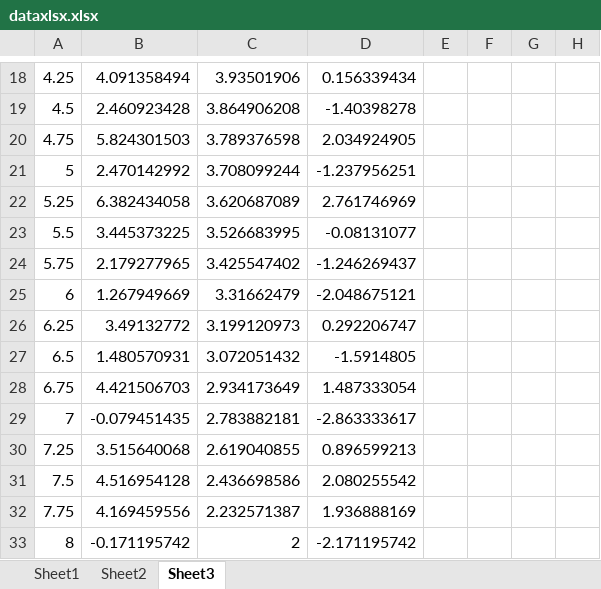
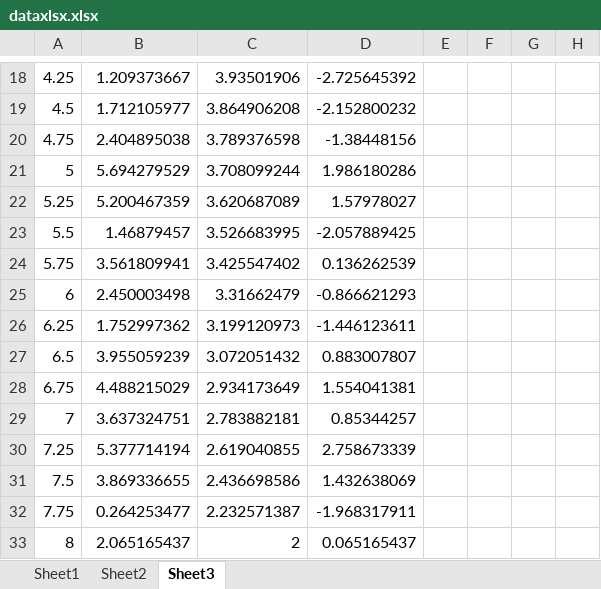
Before and after one commit to dbuccella/nn, an Excel workbook: tester/dataxlsx.xlsx, sheet Sheet3, drawn as a sheet; only a part is shown, gaps mark what is left out; values as stored, in another font and other column widths than the file's, no borders; charts and pictures not drawn; the diff covers the shown part only; the diff names each change by its address in the sheet, - before the commit and + after, or states it on an @@ line.

```diff
--- a/tester/dataxlsx.xlsx (sheet Sheet3)
+++ b/tester/dataxlsx.xlsx (sheet Sheet3)
-B18: 4.091358494
+B18: 1.209373667
-D18: 0.156339434
+D18: -2.725645392
-B19: 2.460923428
+B19: 1.712105977
-D19: -1.40398278
+D19: -2.152800232
-B20: 5.824301503
+B20: 2.404895038
-D20: 2.034924905
+D20: -1.38448156
-B21: 2.470142992
+B21: 5.694279529
-D21: -1.237956251
+D21: 1.986180286
-B22: 6.382434058
+B22: 5.200467359
-D22: 2.761746969
+D22: 1.57978027
-B23: 3.445373225
+B23: 1.46879457
-D23: -0.08131077
+D23: -2.057889425
-B24: 2.179277965
+B24: 3.561809941
-D24: -1.246269437
+D24: 0.136262539
-B25: 1.267949669
+B25: 2.450003498
-D25: -2.048675121
+D25: -0.866621293
-B26: 3.49132772
+B26: 1.752997362
-D26: 0.292206747
+D26: -1.446123611
-B27: 1.480570931
+B27: 3.955059239
-D27: -1.5914805
+D27: 0.883007807
-B28: 4.421506703
+B28: 4.488215029
-D28: 1.487333054
+D28: 1.554041381
-B29: -0.079451435
+B29: 3.637324751
-D29: -2.863333617
+D29: 0.85344257
-B30: 3.515640068
+B30: 5.377714194
-D30: 0.896599213
+D30: 2.758673339
-B31: 4.516954128
+B31: 3.869336655
-D31: 2.080255542
+D31: 1.432638069
-B32: 4.169459556
+B32: 0.264253477
-D32: 1.936888169
+D32: -1.968317911
-B33: -0.171195742
+B33: 2.065165437
-D33: -2.171195742
+D33: 0.065165437
```
Also changed, not shown: 52 edited cells elsewhere in this sheet, sheet Sheet1, charts or pictures, 12 other files.
